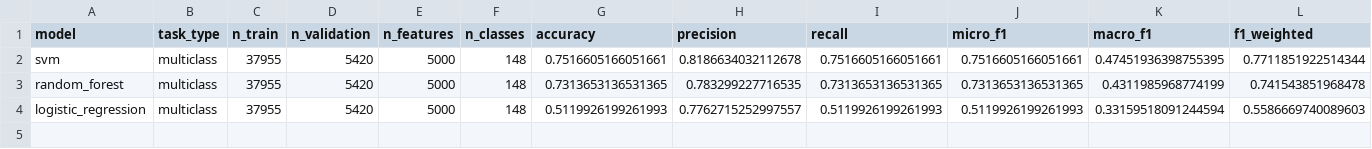
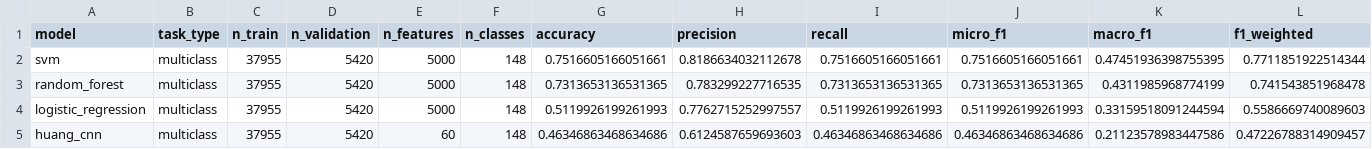
Before and after one commit to shiyx1224-shi/tcm-project, a CSV file: results/metrics/model_comparison.csv, drawn as a sheet; only a part is shown; rows hold the shown columns only; the diff names each change by its address in the sheet, - before the commit and + after, or states it on an @@ line.

```diff
--- a/results/metrics/model_comparison.csv
+++ b/results/metrics/model_comparison.csv
+row 5: huang_cnn | multiclass | 37955 | 5420 | 60 | 148 | 0.46346863468634686 | 0.6124587659693603 | 0.46346863468634686 | 0.46346863468634686 | 0.21123578983447586 | 0.47226788314909457
```
Also changed, not shown: 22 other files.
